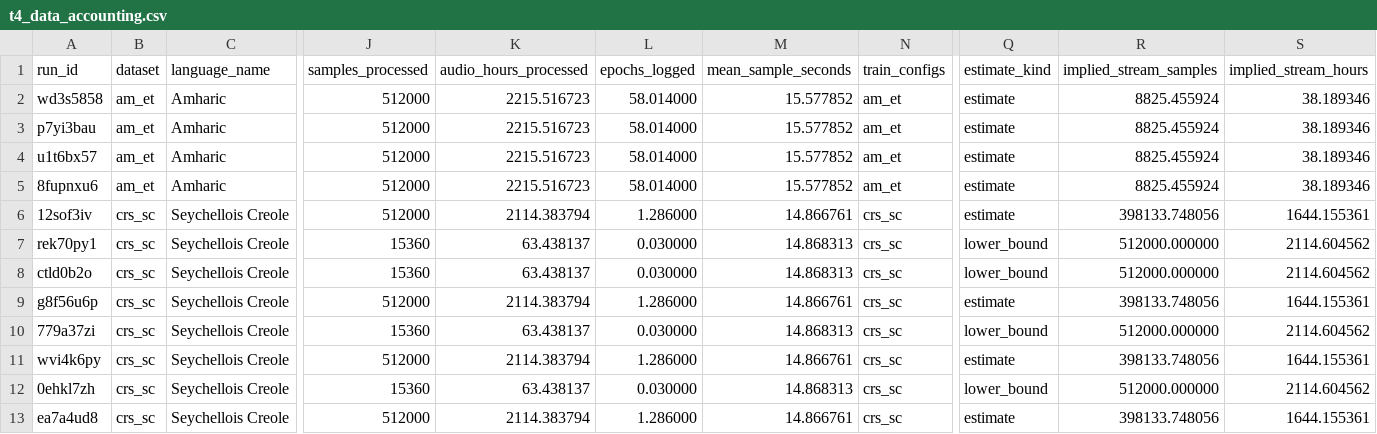
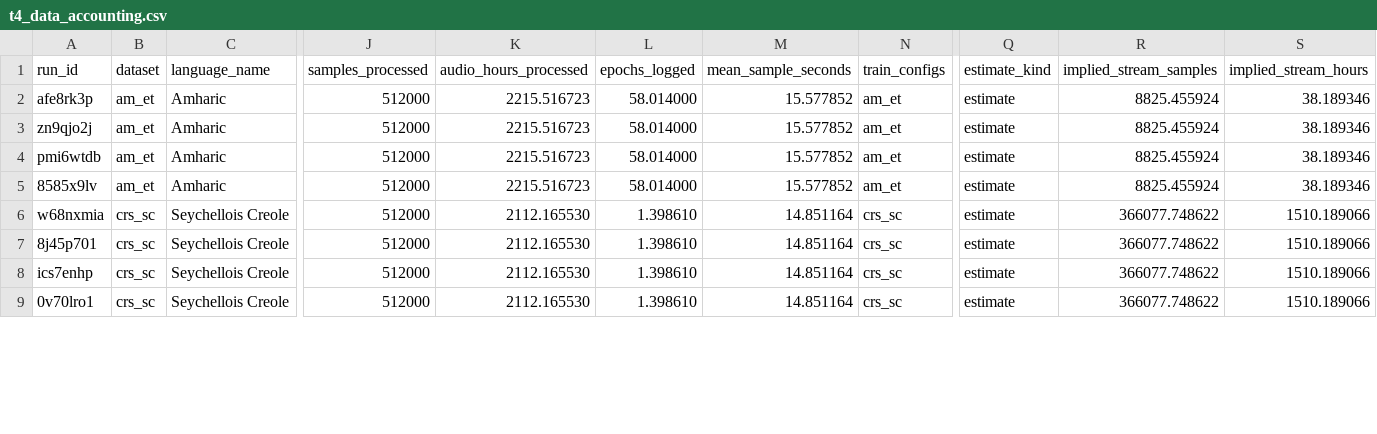
Before and after one commit to arkel23/LALMDecoderAnalysis, a CSV file: results_all/acc/t4_data_accounting.csv, drawn as a sheet; only a part is shown, gaps mark what is left out; removed rows and columns are numbered as before the commit, all else as after; rows hold the shown columns only; the diff covers the shown part only; the diff names each change by its address in the sheet, - before the commit and + after, or states it on an @@ line.

```diff
--- a/results_all/acc/t4_data_accounting.csv
+++ b/results_all/acc/t4_data_accounting.csv
-A2 (run_id): wd3s5858
+A2 (run_id): afe8rk3p
-A3 (run_id): p7yi3bau
+A3 (run_id): zn9qjo2j
-A4 (run_id): u1t6bx57
+A4 (run_id): pmi6wtdb
-A5 (run_id): 8fupnxu6
+A5 (run_id): 8585x9lv
-A6 (run_id): 12sof3iv
+A6 (run_id): w68nxmia
-K6 (audio_hours_processed): 2114.383794
+K6 (audio_hours_processed): 2112.165530
-L6 (epochs_logged): 1.286000
+L6 (epochs_logged): 1.398610
-M6 (mean_sample_seconds): 14.866761
+M6 (mean_sample_seconds): 14.851164
-R6 (implied_stream_samples): 398133.748056
+R6 (implied_stream_samples): 366077.748622
-S6 (implied_stream_hours): 1644.155361
+S6 (implied_stream_hours): 1510.189066
-row 7: rek70py1 | crs_sc | Seychellois Creole | 15360 | 63.438137 | 0.030000 | 14.868313 | crs_sc | lower_bound | 512000.000000 | 2114.604562
-row 8: ctld0b2o | crs_sc | Seychellois Creole | 15360 | 63.438137 | 0.030000 | 14.868313 | crs_sc | lower_bound | 512000.000000 | 2114.604562
-A7 (run_id): g8f56u6p
+A7 (run_id): 8j45p701
-K7 (audio_hours_processed): 2114.383794
+K7 (audio_hours_processed): 2112.165530
-L7 (epochs_logged): 1.286000
+L7 (epochs_logged): 1.398610
-M7 (mean_sample_seconds): 14.866761
+M7 (mean_sample_seconds): 14.851164
-R7 (implied_stream_samples): 398133.748056
+R7 (implied_stream_samples): 366077.748622
-S7 (implied_stream_hours): 1644.155361
+S7 (implied_stream_hours): 1510.189066
-row 10: 779a37zi | crs_sc | Seychellois Creole | 15360 | 63.438137 | 0.030000 | 14.868313 | crs_sc | lower_bound | 512000.000000 | 2114.604562
-A8 (run_id): wvi4k6py
+A8 (run_id): ics7enhp
-K8 (audio_hours_processed): 2114.383794
+K8 (audio_hours_processed): 2112.165530
-L8 (epochs_logged): 1.286000
+L8 (epochs_logged): 1.398610
-M8 (mean_sample_seconds): 14.866761
+M8 (mean_sample_seconds): 14.851164
-R8 (implied_stream_samples): 398133.748056
+R8 (implied_stream_samples): 366077.748622
-S8 (implied_stream_hours): 1644.155361
+S8 (implied_stream_hours): 1510.189066
-row 12: 0ehkl7zh | crs_sc | Seychellois Creole | 15360 | 63.438137 | 0.030000 | 14.868313 | crs_sc | lower_bound | 512000.000000 | 2114.604562
-A9 (run_id): ea7a4ud8
+A9 (run_id): 0v70lro1
-K9 (audio_hours_processed): 2114.383794
+K9 (audio_hours_processed): 2112.165530
-L9 (epochs_logged): 1.286000
+L9 (epochs_logged): 1.398610
-M9 (mean_sample_seconds): 14.866761
+M9 (mean_sample_seconds): 14.851164
-R9 (implied_stream_samples): 398133.748056
+R9 (implied_stream_samples): 366077.748622
-S9 (implied_stream_hours): 1644.155361
+S9 (implied_stream_hours): 1510.189066
```
Also changed, not shown: 1 removed row and 6 edited cells elsewhere in this file, data/raw_serials/raw_serial_1.csv, results_all/acc/t1_sample_efficiency.csv, 29 other files.
